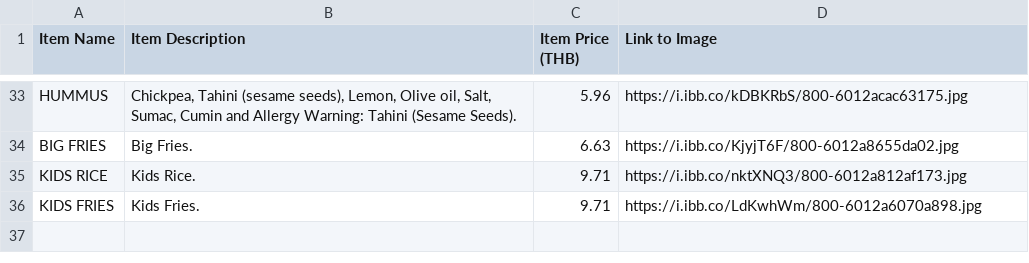
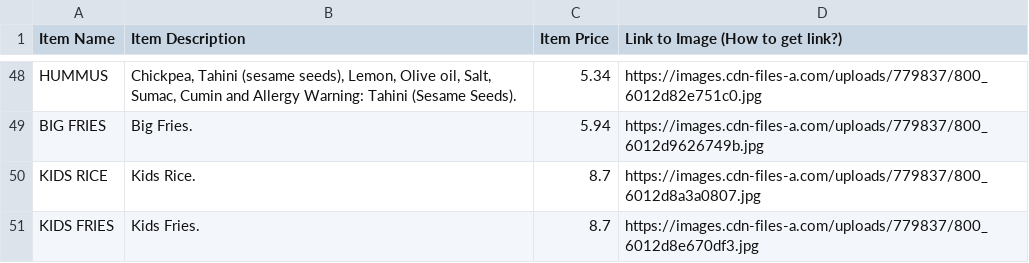
Before and after one commit to Max77788/mom-ai-restaurant, a CSV file: uploads/menu_file.csv, drawn as a sheet; only a part is shown, gaps mark what is left out; the diff covers the shown part only.

```diff
--- a/uploads/menu_file.csv
+++ b/uploads/menu_file.csv
@@ -1 +1 @@
-"Item Name","Item Description","Item Price (THB)","Link to Image"
+Item Name,Item Description,Item Price,Link to Image (How to get link?)
@@ -33,4 +48,4 @@
-"HUMMUS","Chickpea, Tahini (sesame seeds), Lemon, Olive oil, Salt, Sumac, Cumin and Allergy Warning: Tahini (Sesame Seeds).","5.96","https://i.ibb.co/kDBKRbS/800-6012acac63175.jpg"
-"BIG FRIES","Big Fries.","6.63","https://i.ibb.co/KjyjT6F/800-6012a8655da02.jpg"
-"KIDS RICE","Kids Rice.","9.71","https://i.ibb.co/nktXNQ3/800-6012a812af173.jpg"
-"KIDS FRIES","Kids Fries.","9.71","https://i.ibb.co/LdKwhWm/800-6012a6070a898.jpg"
+HUMMUS,"Chickpea, Tahini (sesame seeds), Lemon, Olive oil, Salt, Sumac, Cumin and Allergy Warning: Tahini (Sesame Seeds).",5.34,https://images.cdn-files-a.com/uploads/779837/800_6012d82e751c0.jpg
+BIG FRIES,Big Fries.,5.94,https://images.cdn-files-a.com/uploads/779837/800_6012d9626749b.jpg
+KIDS RICE,Kids Rice.,8.7,https://images.cdn-files-a.com/uploads/779837/800_6012d8a3a0807.jpg
+KIDS FRIES,Kids Fries.,8.7,https://images.cdn-files-a.com/uploads/779837/800_6012d8e670df3.jpg
```
Also changed, not shown: 16 added rows, 1 removed row and 61 edited cells elsewhere in this file, 7 other files.
